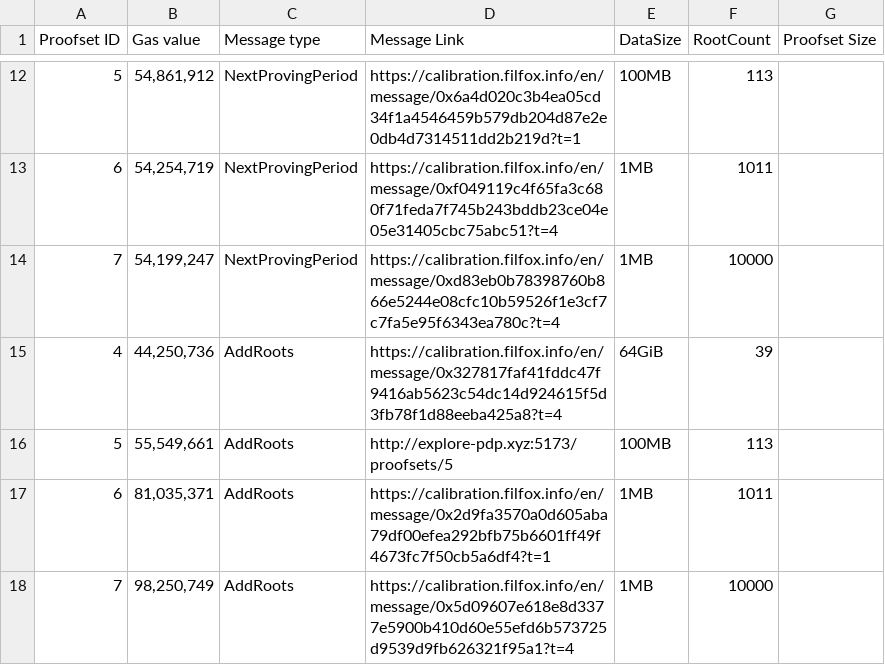
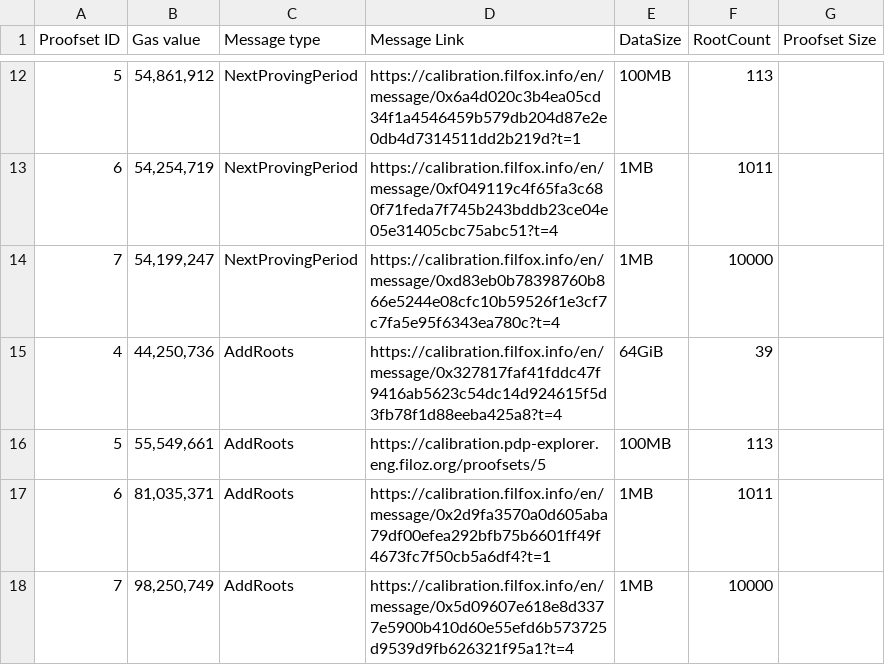
Before and after one commit to Hany-Almnaem/pdp, a CSV file: docs/gas-benchmarks/calibration-gas-costs.csv, drawn as a sheet; only a part is shown, gaps mark what is left out.

Commit message:
chore: fix link
chore: fix link

```diff
--- a/docs/gas-benchmarks/calibration-gas-costs.csv
+++ b/docs/gas-benchmarks/calibration-gas-costs.csv
@@ -15,3 +15,3 @@ Proofset ID,Gas value,Message type,Message Link,DataSize,RootCount,Proofset Size
 4,"44,250,736",AddRoots,https://calibration.filfox.info/en/message/0x327817faf41fddc47f9416ab5623c54dc14d924615f5d3fb78f1d88eeba425a8?t=4,64GiB,39,
-5,"55,549,661",AddRoots,http://explore-pdp.xyz:5173/proofsets/5,100MB,113,
+5,"55,549,661",AddRoots,https://calibration.pdp-explorer.eng.filoz.org/proofsets/5,100MB,113,
 6,"81,035,371",AddRoots,https://calibration.filfox.info/en/message/0x2d9fa3570a0d605aba79df00efea292bfb75b6601ff49f4673fc7f50cb5a6df4?t=1,1MB,1011,
```
